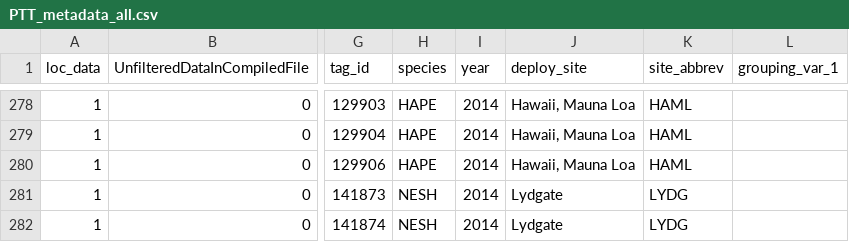
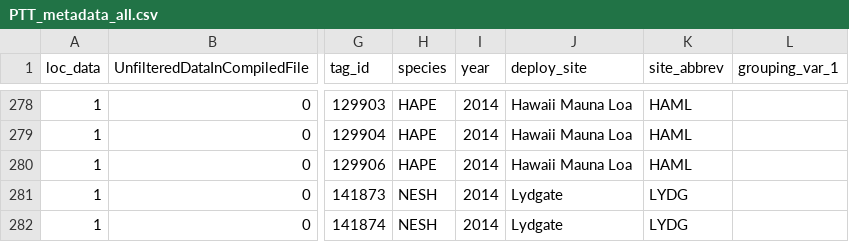
Before and after one commit to mczapanskiy-usgs/WERC-SC, a CSV file: trackcode/ptt/PTT_metadata_all.csv, drawn as a sheet; only a part is shown, gaps mark what is left out; the diff covers the shown part only; the diff names each change by its address in the sheet, - before the commit and + after, or states it on an @@ line.

```diff
--- a/trackcode/ptt/PTT_metadata_all.csv
+++ b/trackcode/ptt/PTT_metadata_all.csv
-J278:J280 (deploy_site): Hawaii, Mauna Loa
+J278:J280 (deploy_site): Hawaii Mauna Loa
```
Also changed, not shown: 28 edited cells elsewhere in this file, 5 other files.
